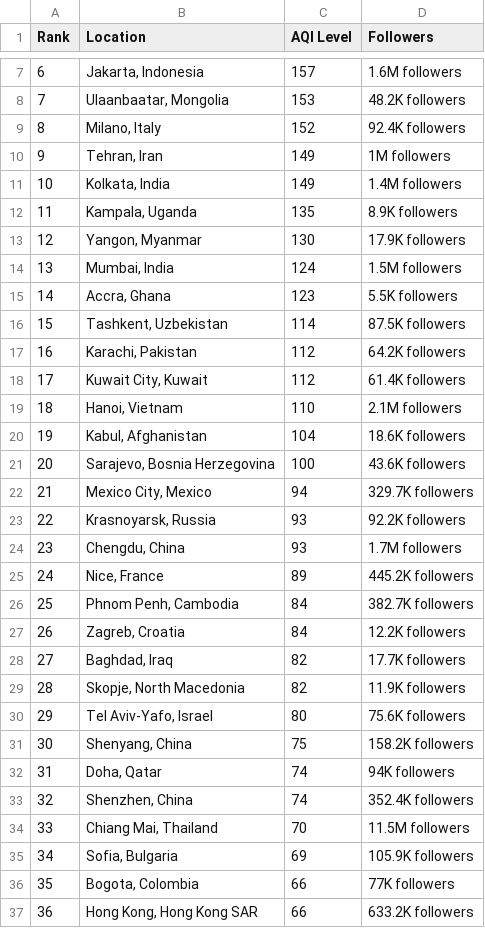
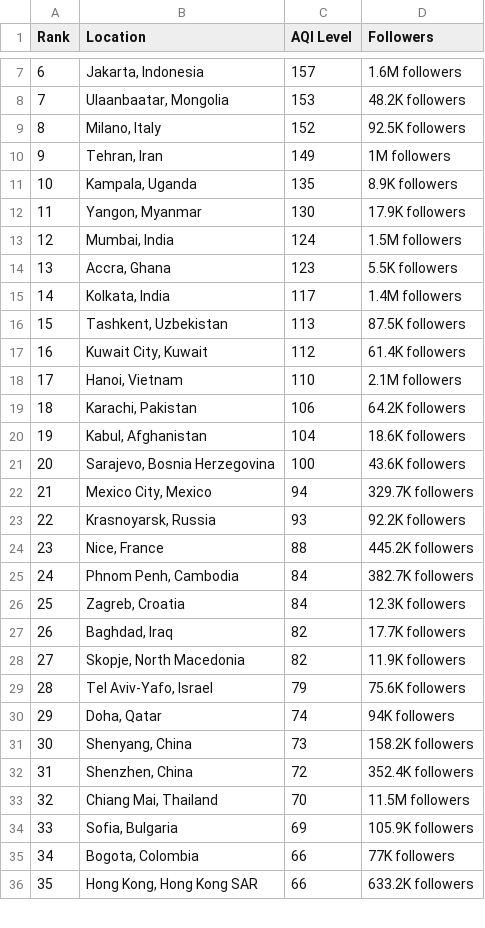
Before and after one commit to dipunew/Most-Polluted-Cities-in-The-World, a CSV file: air-quality.csv, drawn as a sheet; only a part is shown, gaps mark what is left out; removed rows and columns are numbered as before the commit, all else as after; the diff covers the shown part only; the diff names each change by its address in the sheet, - before the commit and + after, or states it on an @@ line.

```diff
--- a/air-quality.csv
+++ b/air-quality.csv
-D9 (Followers): 92.4K followers
+D9 (Followers): 92.5K followers
-row 11: 10 | Kolkata, India | 149 | 1.4M followers
@@ column A (Rank) renumbered between rows 11 and 111 @@
+row 15: 14 | Kolkata, India | 117 | 1.4M followers
-C16 (AQI Level): 114
+C16 (AQI Level): 113
-row 17: 16 | Karachi, Pakistan | 112 | 64.2K followers
+row 19: 18 | Karachi, Pakistan | 106 | 64.2K followers
-row 24: 23 | Chengdu, China | 93 | 1.7M followers
-C24 (AQI Level): 89
+C24 (AQI Level): 88
-D26 (Followers): 12.2K followers
+D26 (Followers): 12.3K followers
-C29 (AQI Level): 80
+C29 (AQI Level): 79
-row 31: 30 | Shenyang, China | 75 | 158.2K followers
+row 31: 30 | Shenyang, China | 73 | 158.2K followers
-C32 (AQI Level): 74
+C32 (AQI Level): 72
```
Also changed, not shown: 17 added rows, 16 removed rows and 12 edited cells elsewhere in this file.
